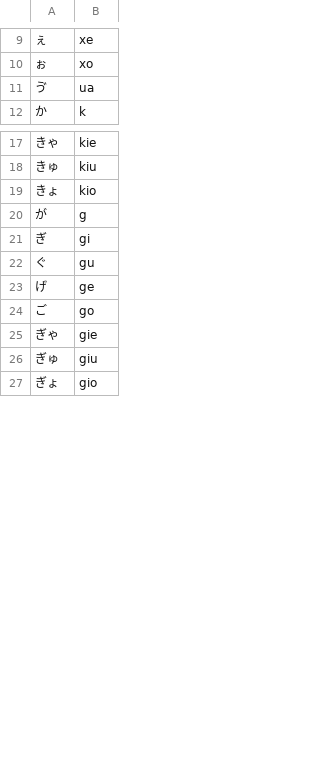
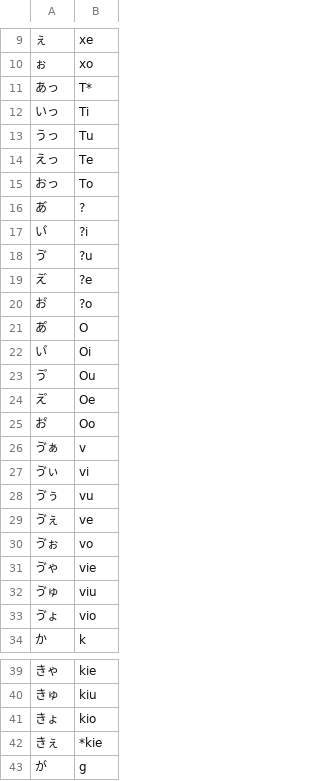
Before and after one commit to chenlin014/yihang, a TSV file: kana/table.tsv, drawn as a sheet; only a part is shown, gaps mark what is left out; the shorter side is filled out with more unchanged rows; the diff covers the shown part only.

```diff
--- a/kana/table.tsv
+++ b/kana/table.tsv
@@ -10,3 +10,25 @@
 ぉ	xo
-ゔ	ua
+あっ	T*
+いっ	Ti
+うっ	Tu
+えっ	Te
+おっ	To
+あ゙	?
+い゙	?i
+ゔ	?u
+え゙	?e
+お゙	?o
+あ゚	O
+い゚	Oi
+う゚	Ou
+え゚	Oe
+お゚	Oo
+ゔぁ	v
+ゔぃ	vi
+ゔぅ	vu
+ゔぇ	ve
+ゔぉ	vo
+ゔゃ	vie
+ゔゅ	viu
+ゔょ	vio
 か	k
@@ -19,2 +41,3 @@
 きょ	kio
+きぇ	*kie
 が	g
```
Also changed, not shown: 26 added rows, 1 removed row and 30 edited cells elsewhere in this file, 3 other files.
